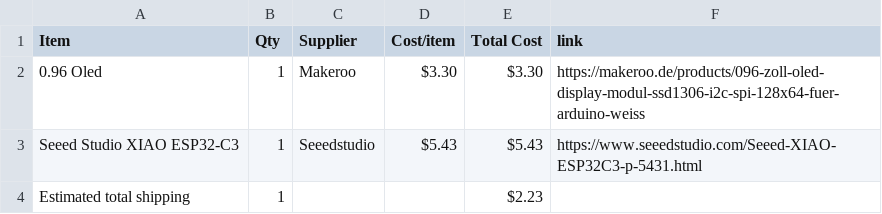
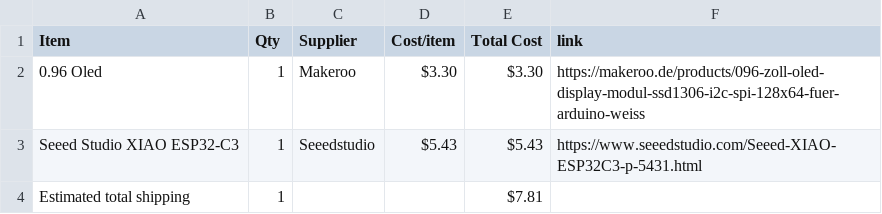
Before and after one commit to Gingembre3005/Gaming-Watch, a CSV file: BOM.csv, drawn as a sheet.

Commit message:
Sync Retro gaming watch from Half Life

```diff
--- a/BOM.csv
+++ b/BOM.csv
@@ -3,2 +3,2 @@ Item,Qty,Supplier,Cost/item,Total Cost,link
 Seeed Studio XIAO ESP32-C3,1,Seeedstudio,$5.43,$5.43,https://www.seeedstudio.com/Seeed-XIAO-ESP32C3-p-5431.html
-Estimated total shipping,1,,,$2.23,
+Estimated total shipping,1,,,$7.81,
```
